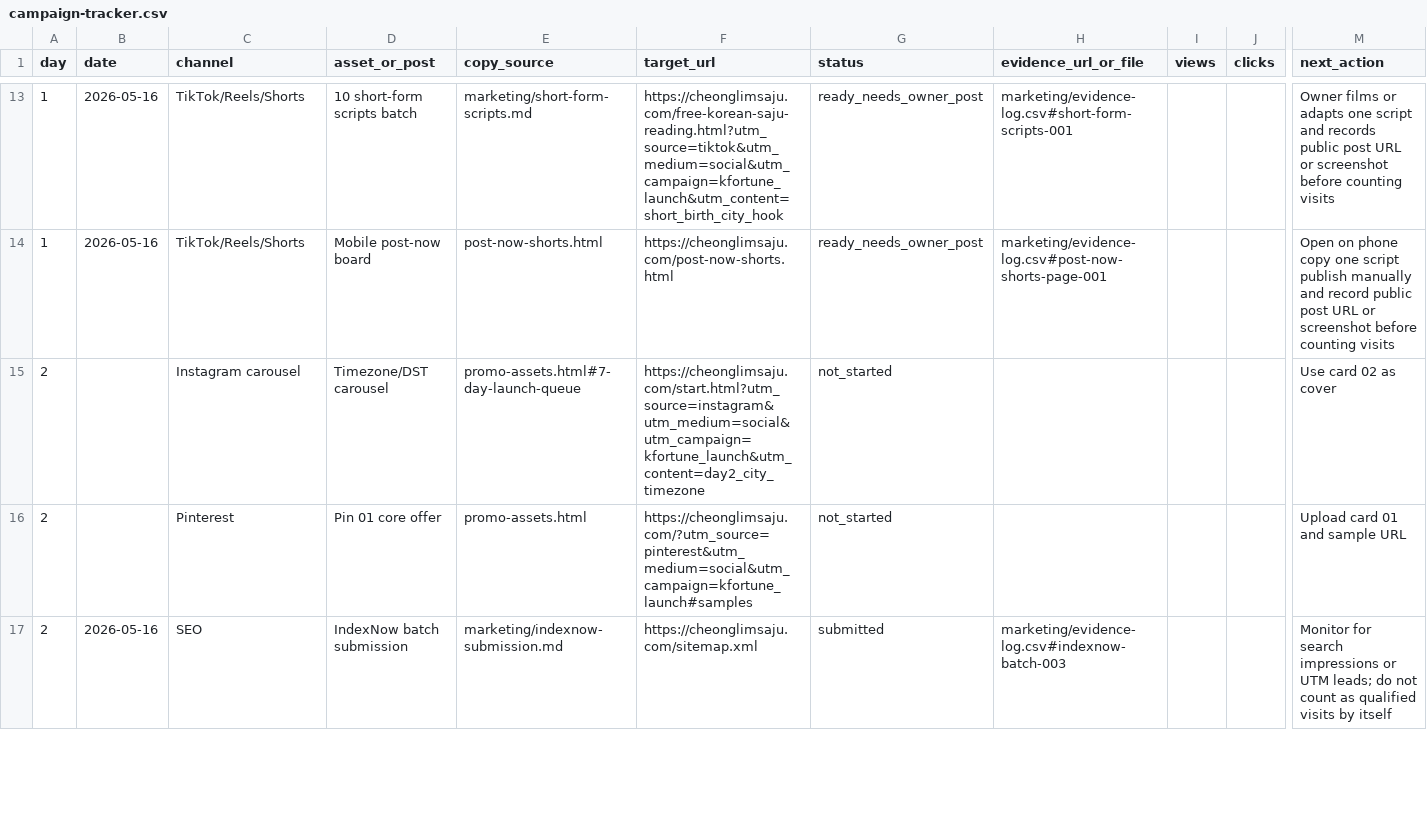
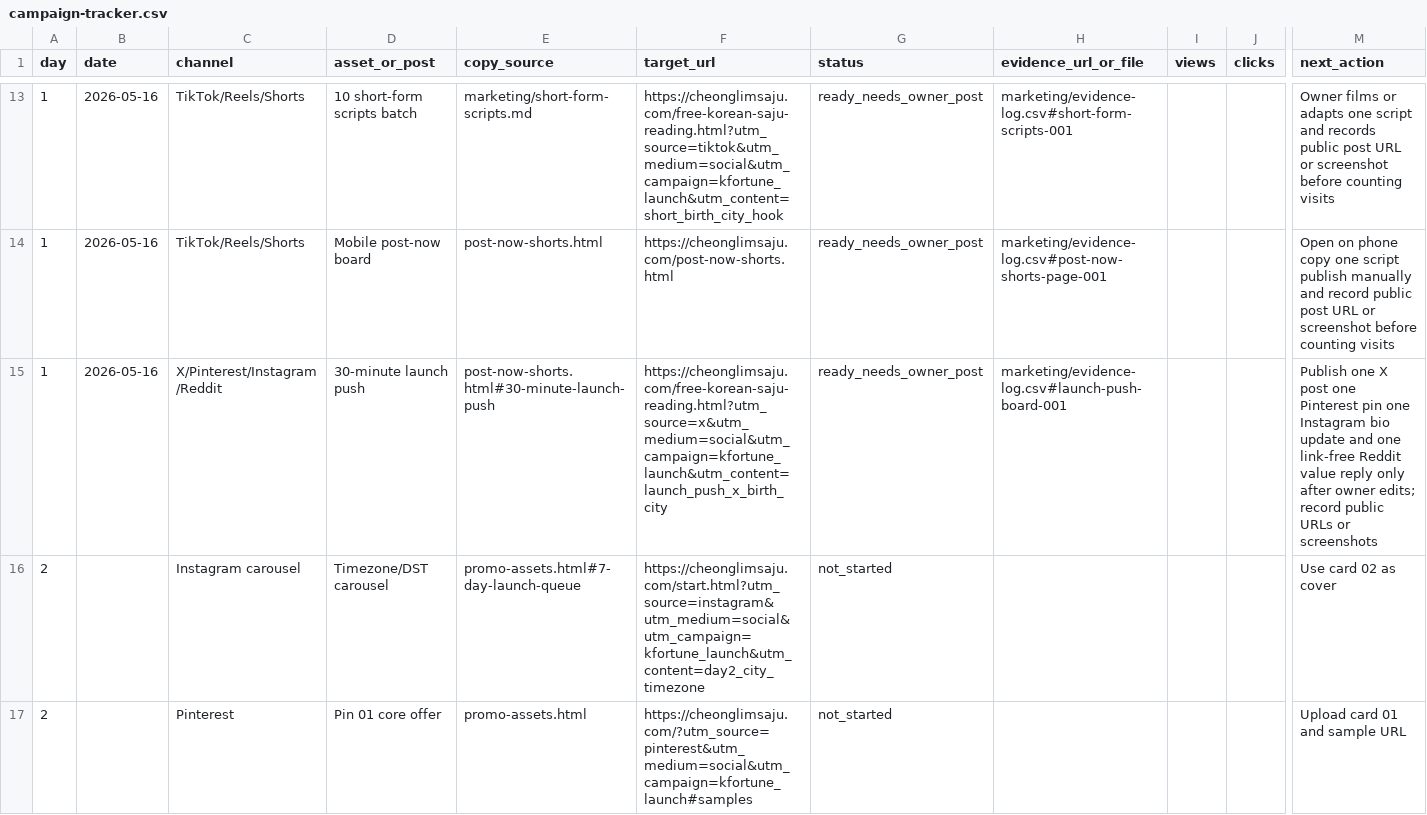
Before and after one commit to holly-sheep/cheonglim-saem-saju, a CSV file: marketing/campaign-tracker.csv, drawn as a sheet; only a part is shown, gaps mark what is left out; the shorter side is filled out with more unchanged rows; rows hold the shown columns only; the diff names each change by its address in the sheet, - before the commit and + after, or states it on an @@ line.

```diff
--- a/marketing/campaign-tracker.csv
+++ b/marketing/campaign-tracker.csv
+row 15: 1 | 2026-05-16 | X/Pinterest/Instagram/Reddit | 30-minute launch push | post-now-shorts.html#30-minute-launch-push | https://cheonglimsaju.com/free-korean-saju-reading.html?utm_source=x&utm_medium=social&utm_campaign=kfortune_launch&utm_content=launch_push_x_birth_city | ready_needs_owner_post | marketing/evidence-log.csv#launch-push-board-001 |  |  | Publish one X post one Pinterest pin one Instagram bio update and one link-free Reddit value reply only after owner edits; record public URLs or screenshots
```
Also changed, not shown: marketing/evidence-log.csv, 2 other files.
